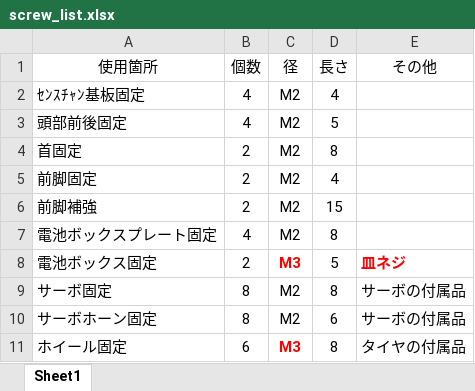
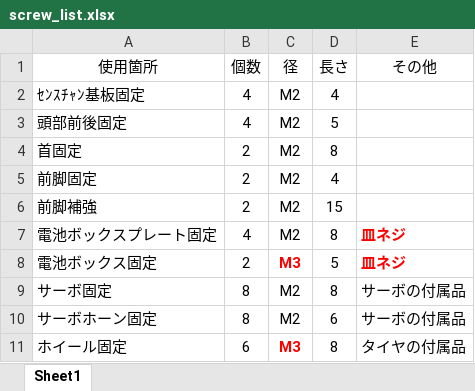
Before and after one commit to lipoyang/Sense-chan, an Excel workbook: mechanical/screw_list.xlsx, sheet Sheet1, drawn as a sheet; values as stored, in another font and other column widths than the file's, no borders; the diff names each change by its address in the sheet, - before the commit and + after, or states it on an @@ line.

Commit message:
modify mechanical design materials

```diff
--- a/mechanical/screw_list.xlsx (sheet Sheet1)
+++ b/mechanical/screw_list.xlsx (sheet Sheet1)
-E7 (その他): (empty)
+E7 (その他): 皿ネジ
```
Also changed, not shown: 1 other file.
